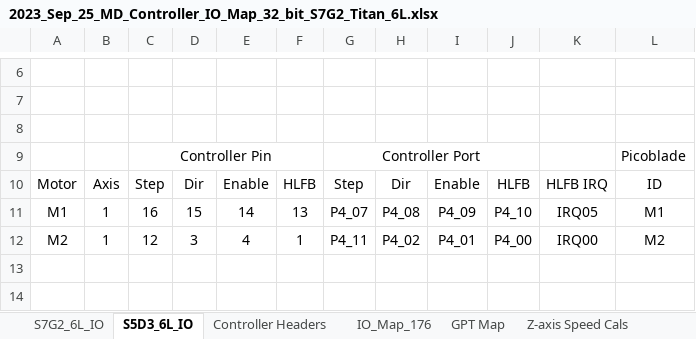
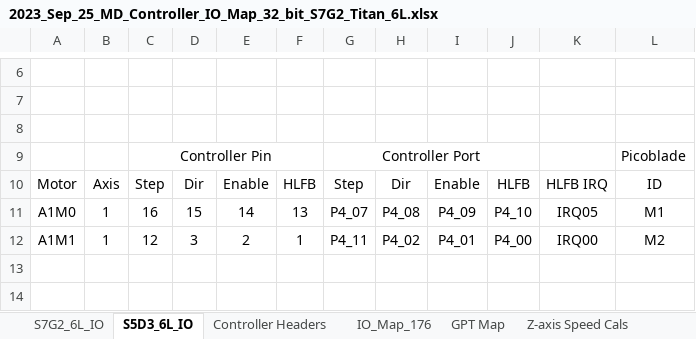
Before and after one commit to NYUAD-LabOps/32-bit-controller, an Excel workbook: S7G2_Titan/2023_Sep_25_MD_Controller_IO_Map_32_bit_S7G2_Titan_6L.xlsx, sheet S5D3_6L_IO, drawn as a sheet; only a part is shown, gaps mark what is left out; values as stored, in another font and other column widths than the file's, no borders; the diff covers the shown part only; the diff names each change by its address in the sheet, - before the commit and + after, or states it on an @@ line.

```diff
--- a/S7G2_Titan/2023_Sep_25_MD_Controller_IO_Map_32_bit_S7G2_Titan_6L.xlsx (sheet S5D3_6L_IO)
+++ b/S7G2_Titan/2023_Sep_25_MD_Controller_IO_Map_32_bit_S7G2_Titan_6L.xlsx (sheet S5D3_6L_IO)
-A11: M1
+A11: A1M0
-A12: M2
+A12: A1M1
-E12: 4
+E12: 2
```
Also changed, not shown: 21 edited cells and merged cells elsewhere in this sheet, 2 other files.
